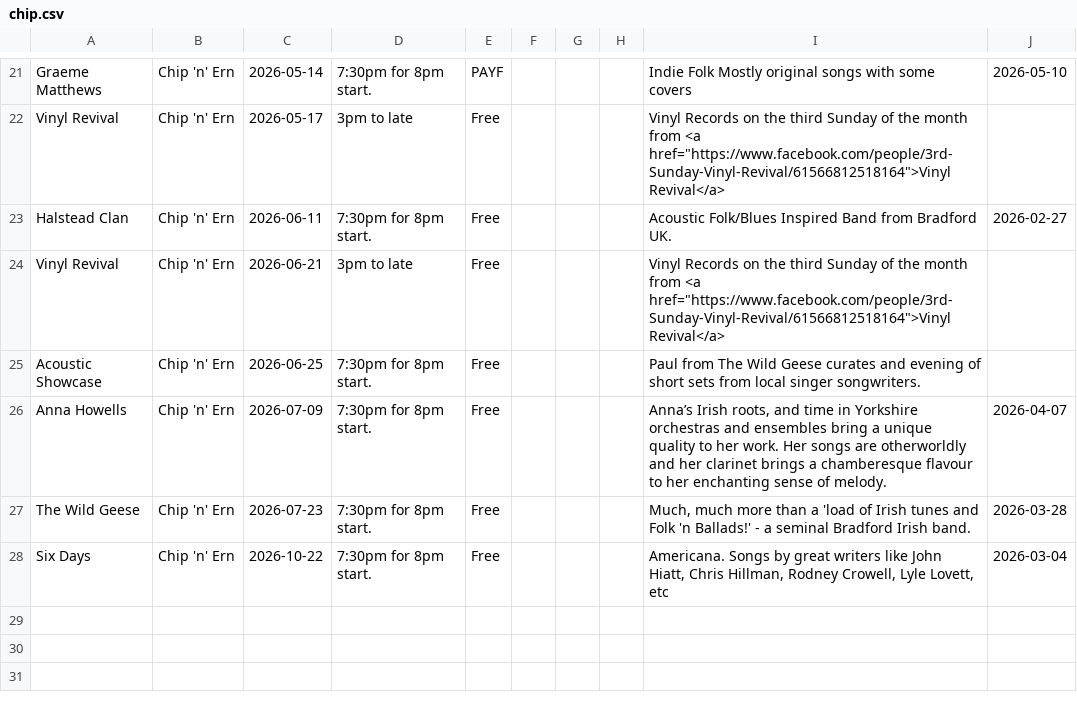
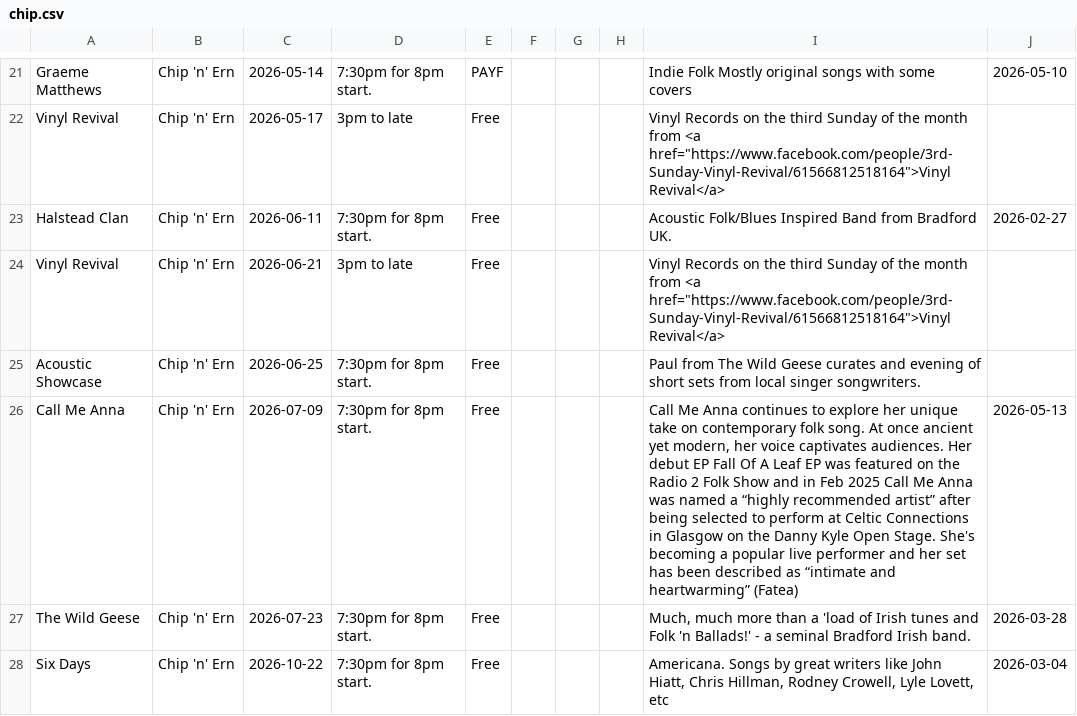
Before and after one commit to caprenter/bingley-music-town, a CSV file: docs/_data/chip.csv, drawn as a sheet; only a part is shown, gaps mark what is left out.

```diff
--- a/docs/_data/chip.csv
+++ b/docs/_data/chip.csv
@@ -25,3 +25,3 @@ Vinyl Revival,Chip 'n' Ern,2026-06-21,3pm to late,Free,,,,"Vinyl Records on the
 Acoustic Showcase,Chip 'n' Ern,2026-06-25,7:30pm for 8pm start.,Free,,,,Paul from The Wild Geese curates and evening of short sets from local singer songwriters.,,,,,,,,
-Anna Howells,Chip 'n' Ern,2026-07-09,7:30pm for 8pm start.,Free,,,,"Anna’s Irish roots, and time in Yorkshire orchestras and ensembles bring a unique quality to her work. Her songs are otherworldly and her clarinet brings a chamberesque flavour to her enchanting sense of melody. ",2026-04-07,,,,,,,
+Call Me Anna,Chip 'n' Ern,2026-07-09,7:30pm for 8pm start.,Free,,,,"Call Me Anna continues to explore her unique take on contemporary folk song. At once ancient yet modern, her voice captivates audiences.  Her debut EP Fall Of A Leaf EP was featured on the Radio 2 Folk Show and in Feb 2025 Call Me Anna was named a “highly recommended artist” after being selected to perform at Celtic Connections in Glasgow on the Danny Kyle Open Stage. She's becoming a popular live performer and her set has been described as “intimate and heartwarming” (Fatea)",2026-05-13,,,,,,,
 The Wild Geese,Chip 'n' Ern,2026-07-23,7:30pm for 8pm start.,Free,,,,"Much, much more than a 'load of Irish tunes and Folk 'n Ballads!' - a seminal Bradford Irish band.",2026-03-28,,,,,,,
```
Also changed, not shown: docs/_data/artists.csv, docs/_data/events.csv, 1 other file.
